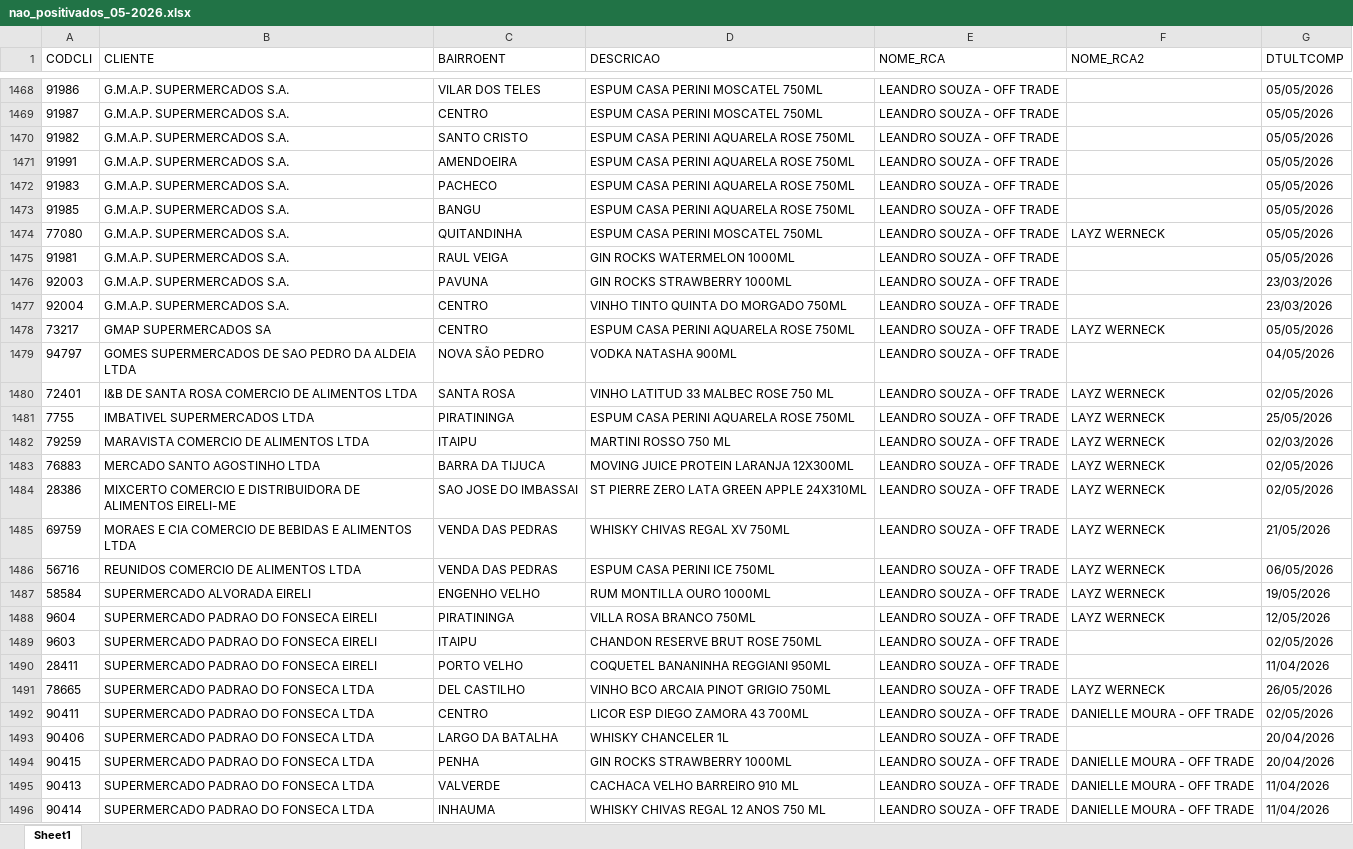
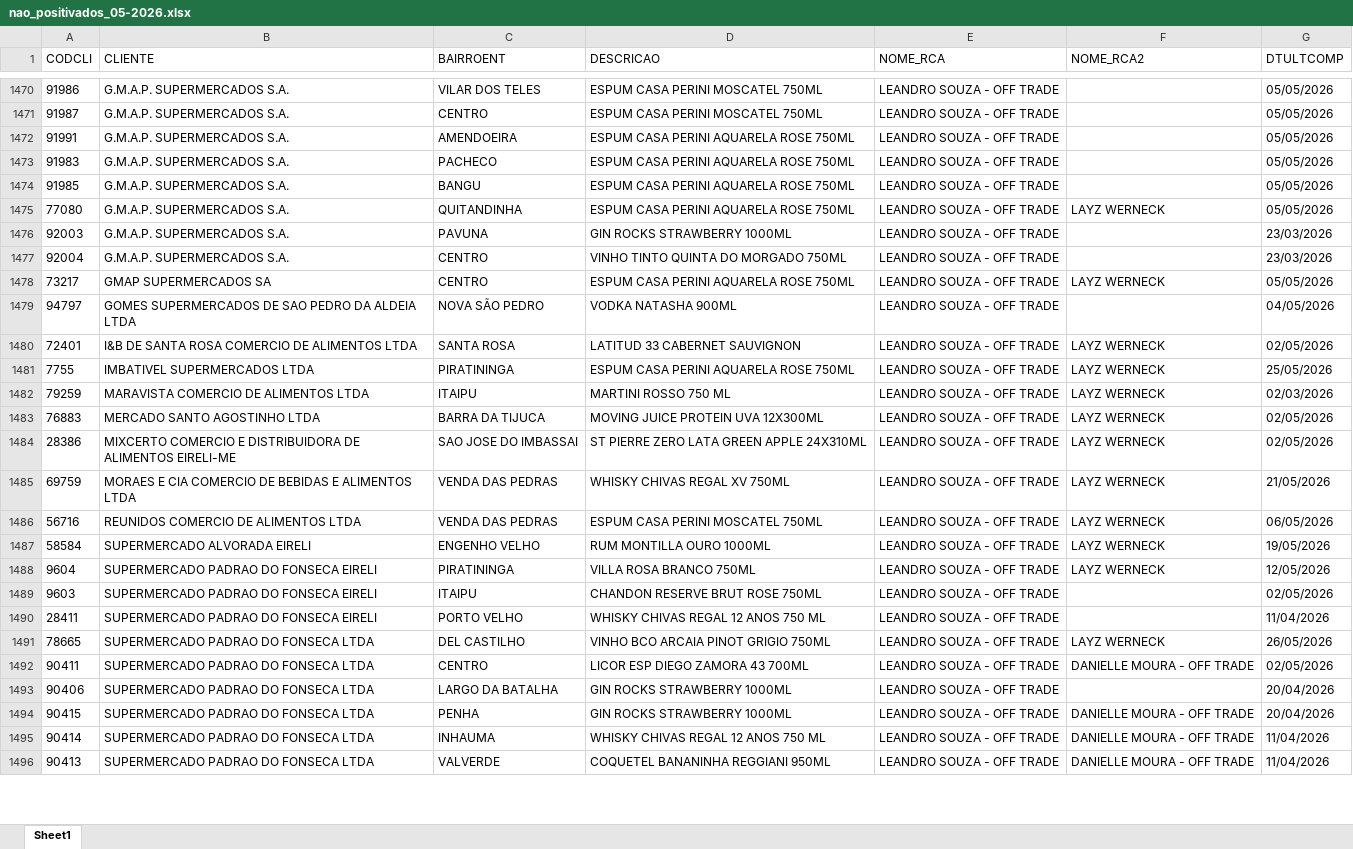
Before and after one commit to leonardocampos-cmd/offtrade, an Excel workbook: nao_positivados_05-2026.xlsx, sheet Sheet1, drawn as a sheet; only a part is shown, gaps mark what is left out; values as stored, in another font and other column widths than the file's, no borders; removed rows and columns are numbered as before the commit, all else as after; the diff covers the shown part only; the diff names each change by its address in the sheet, - before the commit and + after, or states it on an @@ line.

```diff
--- a/nao_positivados_05-2026.xlsx (sheet Sheet1)
+++ b/nao_positivados_05-2026.xlsx (sheet Sheet1)
-row 1470: 91982 | G.M.A.P. SUPERMERCADOS S.A. | SANTO CRISTO | ESPUM CASA PERINI AQUARELA ROSE 750ML | LEANDRO SOUZA - OFF TRADE |  | 05/05/2026
-D1475 (DESCRICAO): ESPUM CASA PERINI MOSCATEL 750ML
+D1475 (DESCRICAO): ESPUM CASA PERINI AQUARELA ROSE 750ML
-row 1475: 91981 | G.M.A.P. SUPERMERCADOS S.A. | RAUL VEIGA | GIN ROCKS WATERMELON 1000ML | LEANDRO SOUZA - OFF TRADE |  | 05/05/2026
-D1480 (DESCRICAO): VINHO LATITUD 33 MALBEC ROSE 750 ML
+D1480 (DESCRICAO): LATITUD 33 CABERNET SAUVIGNON
-D1483 (DESCRICAO): MOVING JUICE PROTEIN LARANJA 12X300ML
+D1483 (DESCRICAO): MOVING JUICE PROTEIN UVA 12X300ML
-D1486 (DESCRICAO): ESPUM CASA PERINI ICE 750ML
+D1486 (DESCRICAO): ESPUM CASA PERINI MOSCATEL 750ML
-D1490 (DESCRICAO): COQUETEL BANANINHA REGGIANI 950ML
+D1490 (DESCRICAO): WHISKY CHIVAS REGAL 12 ANOS 750 ML
-D1493 (DESCRICAO): WHISKY CHANCELER 1L
+D1493 (DESCRICAO): GIN ROCKS STRAWBERRY 1000ML
-row 1495: 90413 | SUPERMERCADO PADRAO DO FONSECA LTDA | VALVERDE | CACHACA VELHO BARREIRO 910 ML | LEANDRO SOUZA - OFF TRADE | DANIELLE MOURA - OFF TRADE | 11/04/2026
+row 1496: 90413 | SUPERMERCADO PADRAO DO FONSECA LTDA | VALVERDE | COQUETEL BANANINHA REGGIANI 950ML | LEANDRO SOUZA - OFF TRADE | DANIELLE MOURA - OFF TRADE | 11/04/2026
```
Also changed, not shown: 9 added rows, 7 removed rows, 9 moved rows and 506 edited cells elsewhere in this sheet, 4 other files.
